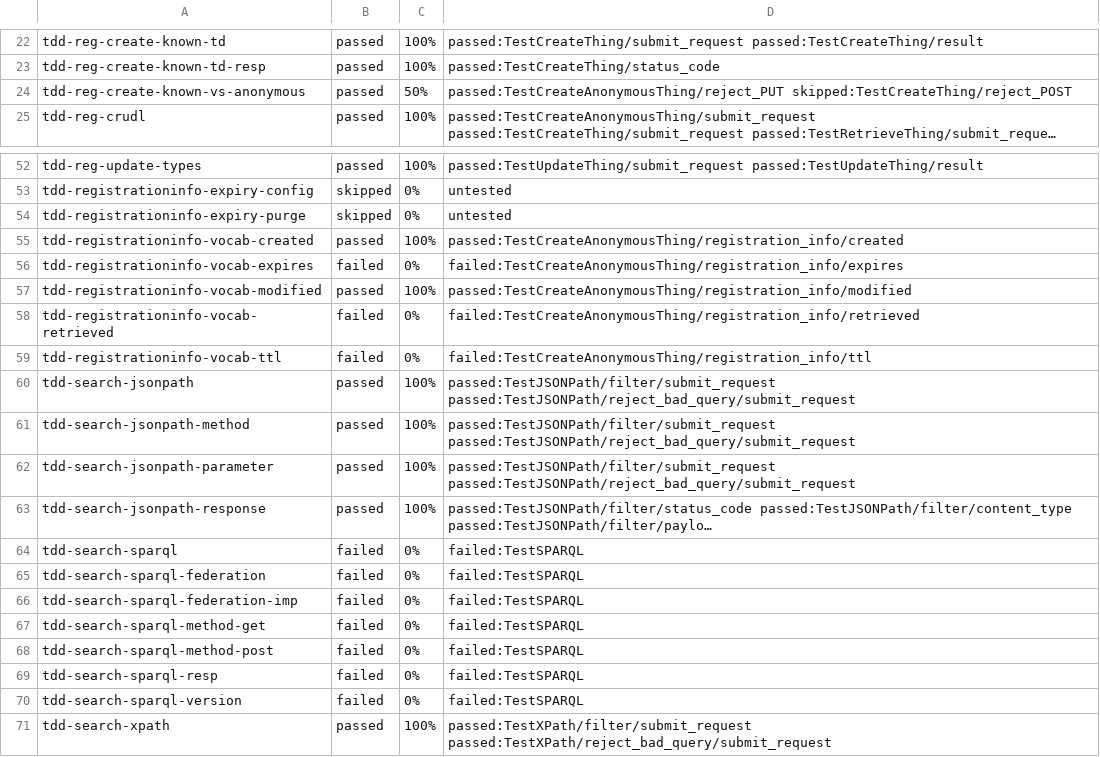
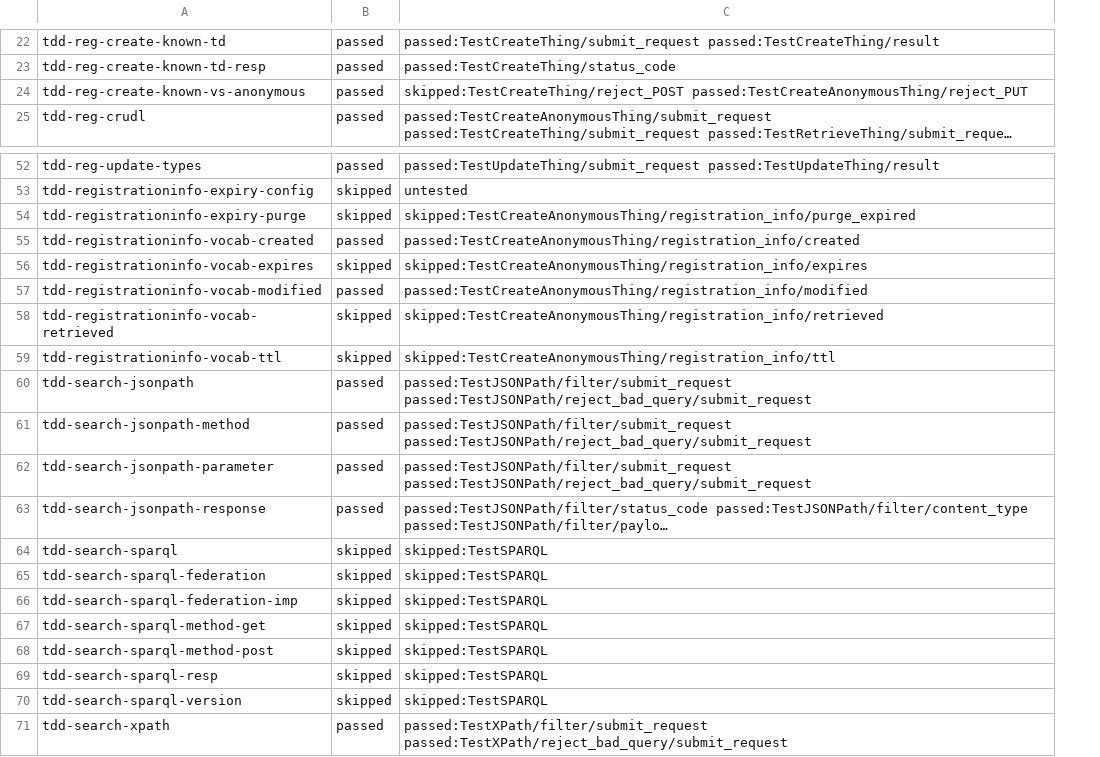
Before and after one commit to farshidtz/wot-discovery-testing, a CSV file: directory/example/report.csv, drawn as a sheet; only a part is shown, gaps mark what is left out; long unchanged cells end in …; removed rows and columns are numbered as before the commit, all else as after; the diff covers the shown part only; the diff names each change by its address in the sheet, - before the commit and + after, or states it on an @@ line.

Commit message:
remove coverage column, sort details by severity, skip TODOs

```diff
--- a/directory/example/report.csv
+++ b/directory/example/report.csv
-column C, rows 22-25: 100% | 100% | 50% | 100%; rows 52-71: 100% | 0% | 0% | 100% | 0% | 100% | 0% | 0% | 100% | 100% | 100% | 100% | 0% | 0% | 0% | 0% | 0% | 0% | 0% | 100%
-C24: passed:TestCreateAnonymousThing/reject_PUT skipped:TestCreateThing/reject_POST
+C24: skipped:TestCreateThing/reject_POST passed:TestCreateAnonymousThing/reject_PUT
-C54: untested
+C54: skipped:TestCreateAnonymousThing/registration_info/purge_expired
-B56: failed
+B56: skipped
-C56: failed:TestCreateAnonymousThing/registration_info/expires
+C56: skipped:TestCreateAnonymousThing/registration_info/expires
-B58:B59: failed
+B58:B59: skipped
-C58: failed:TestCreateAnonymousThing/registration_info/retrieved
+C58: skipped:TestCreateAnonymousThing/registration_info/retrieved
-C59: failed:TestCreateAnonymousThing/registration_info/ttl
+C59: skipped:TestCreateAnonymousThing/registration_info/ttl
-B64:B70: failed
+B64:B70: skipped
-C64:C70: failed:TestSPARQL
+C64:C70: skipped:TestSPARQL
```
Also changed, not shown: 31 edited cells elsewhere in this file, 3 other files.
